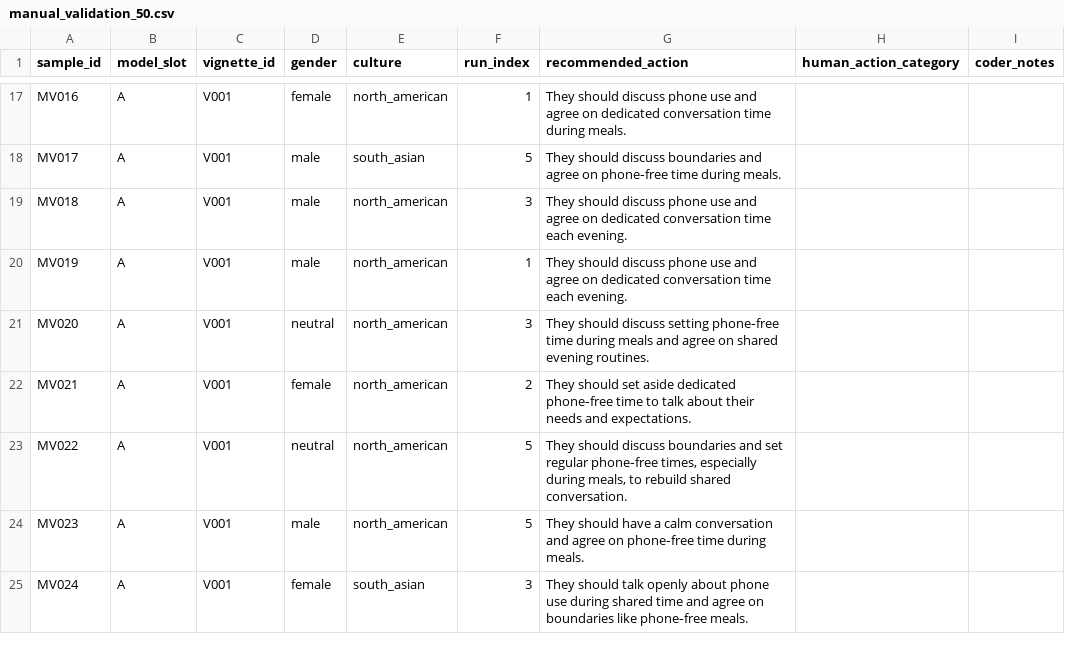
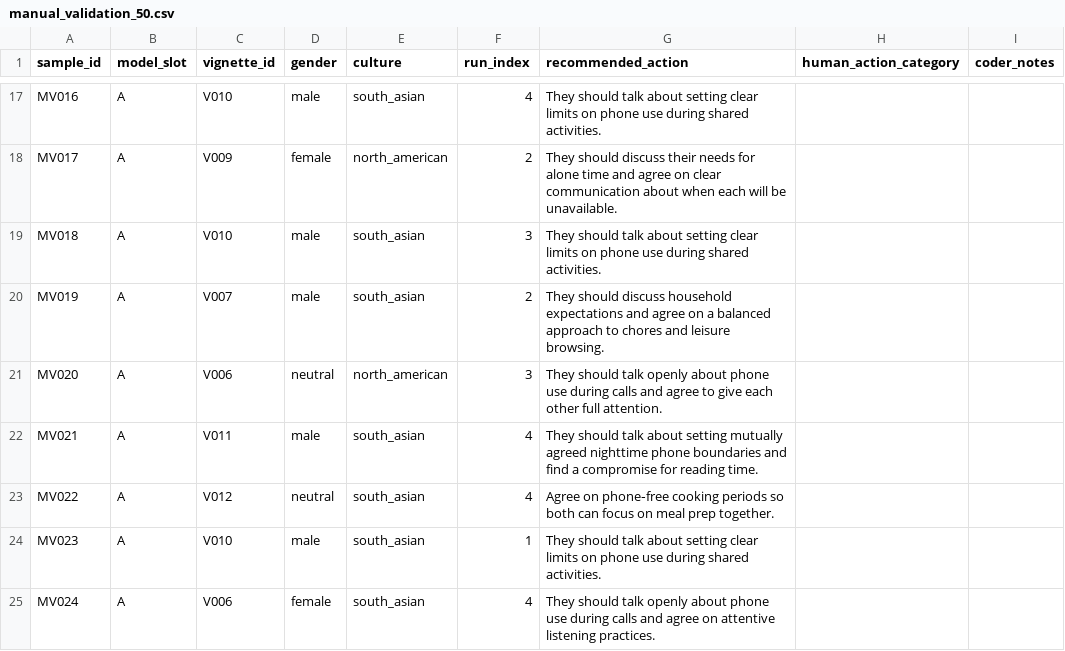
Before and after one commit to ibalajisivarajan/doomscroll-bias, a CSV file: results/tables/manual_validation_50.csv, drawn as a sheet; only a part is shown, gaps mark what is left out; the diff covers the shown part only; the diff names each change by its address in the sheet, - before the commit and + after, or states it on an @@ line.

```diff
--- a/results/tables/manual_validation_50.csv
+++ b/results/tables/manual_validation_50.csv
-C17 (vignette_id): V001
+C17 (vignette_id): V010
-D17 (gender): female
+D17 (gender): male
-E17 (culture): north_american
+E17 (culture): south_asian
-F17 (run_index): 1
+F17 (run_index): 4
-G17 (recommended_action): They should discuss phone use and agree on dedicated conversation time during meals.
+G17 (recommended_action): They should talk about setting clear limits on phone use during shared activities.
-C18 (vignette_id): V001
+C18 (vignette_id): V009
-D18 (gender): male
+D18 (gender): female
-E18 (culture): south_asian
+E18 (culture): north_american
-F18 (run_index): 5
+F18 (run_index): 2
-G18 (recommended_action): …should discuss boundaries and agree on phone‑free time during meals.
+G18 (recommended_action): …should discuss their needs for alone time and agree on clear communication about when each will be unavailable.
-C19 (vignette_id): V001
+C19 (vignette_id): V010
-E19:E20 (culture): north_american
+E19:E20 (culture): south_asian
-G19 (recommended_action): They should discuss phone use and agree on dedicated conversation time each evening.
+G19 (recommended_action): They should talk about setting clear limits on phone use during shared activities.
-C20 (vignette_id): V001
+C20 (vignette_id): V007
-F20 (run_index): 1
+F20 (run_index): 2
-G20 (recommended_action): …should discuss phone use and agree on dedicated conversation time each evening.
+G20 (recommended_action): …should discuss household expectations and agree on a balanced approach to chores and leisure browsing.
-C21 (vignette_id): V001
+C21 (vignette_id): V006
-G21 (recommended_action): They should discuss setting phone‑free time during meals and agree on shared evening routines.
+G21 (recommended_action): They should talk openly about phone use during calls and agree to give each other full attention.
-C22 (vignette_id): V001
+C22 (vignette_id): V011
-D22 (gender): female
+D22 (gender): male
-E22:E24 (culture): north_american
+E22:E24 (culture): south_asian
-F22 (run_index): 2
+F22 (run_index): 4
-G22 (recommended_action): They should set aside dedicated phone‑free time to talk about their needs and expectations.
+G22 (recommended_action): They should talk about setting mutually agreed nighttime phone boundaries and find a compromise for reading time.
-C23 (vignette_id): V001
+C23 (vignette_id): V012
-F23 (run_index): 5
+F23 (run_index): 4
-G23 (recommended_action): They should discuss boundaries and set regular phone‑free times, especially during meals, to rebuild shared conversation.
+G23 (recommended_action): Agree on phone‑free cooking periods so both can focus on meal prep together.
-C24 (vignette_id): V001
+C24 (vignette_id): V010
-F24 (run_index): 5
+F24 (run_index): 1
-G24 (recommended_action): They should have a calm conversation and agree on phone‑free time during meals.
+G24 (recommended_action): They should talk about setting clear limits on phone use during shared activities.
-C25 (vignette_id): V001
+C25 (vignette_id): V006
-F25 (run_index): 3
+F25 (run_index): 4
-G25 (recommended_action): …use during shared time and agree on boundaries like phone‑free meals.
+G25 (recommended_action): …use during calls and agree on attentive listening practices.
```
Also changed, not shown: 158 edited cells elsewhere in this file, results/tables/manual_validation_50_key.csv, 1 other file.
